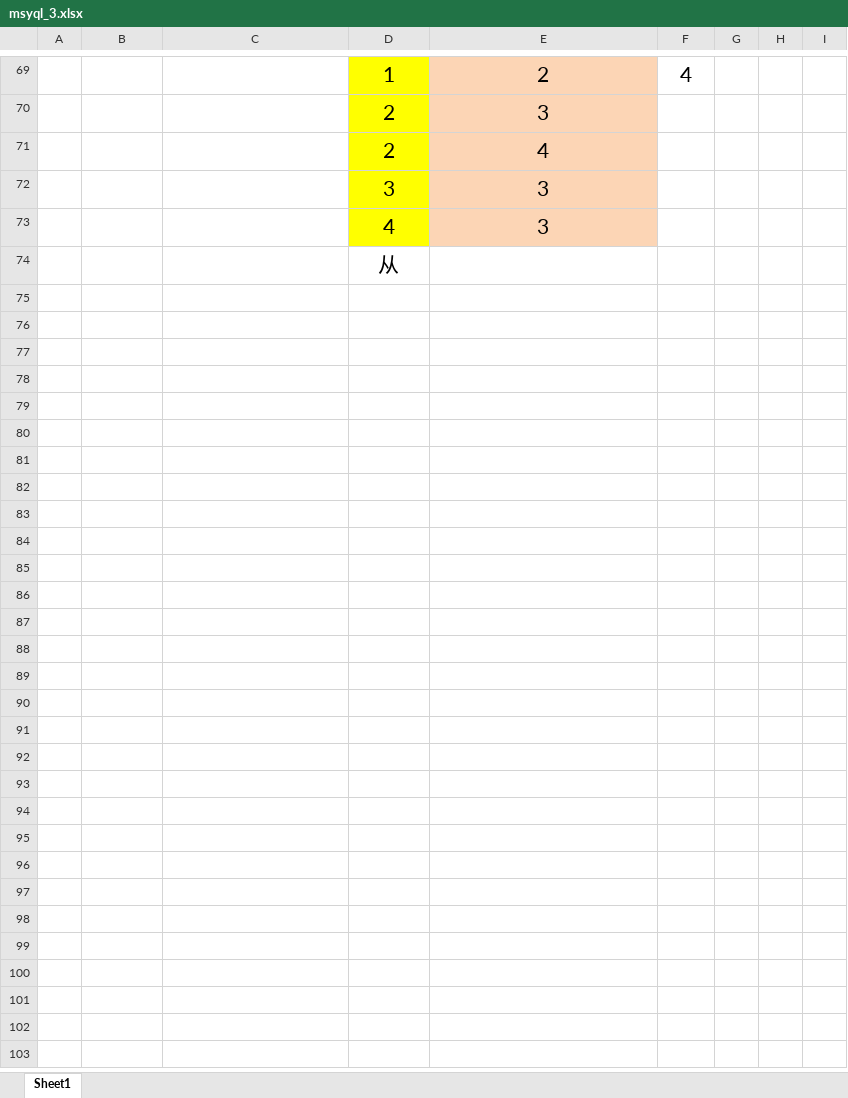
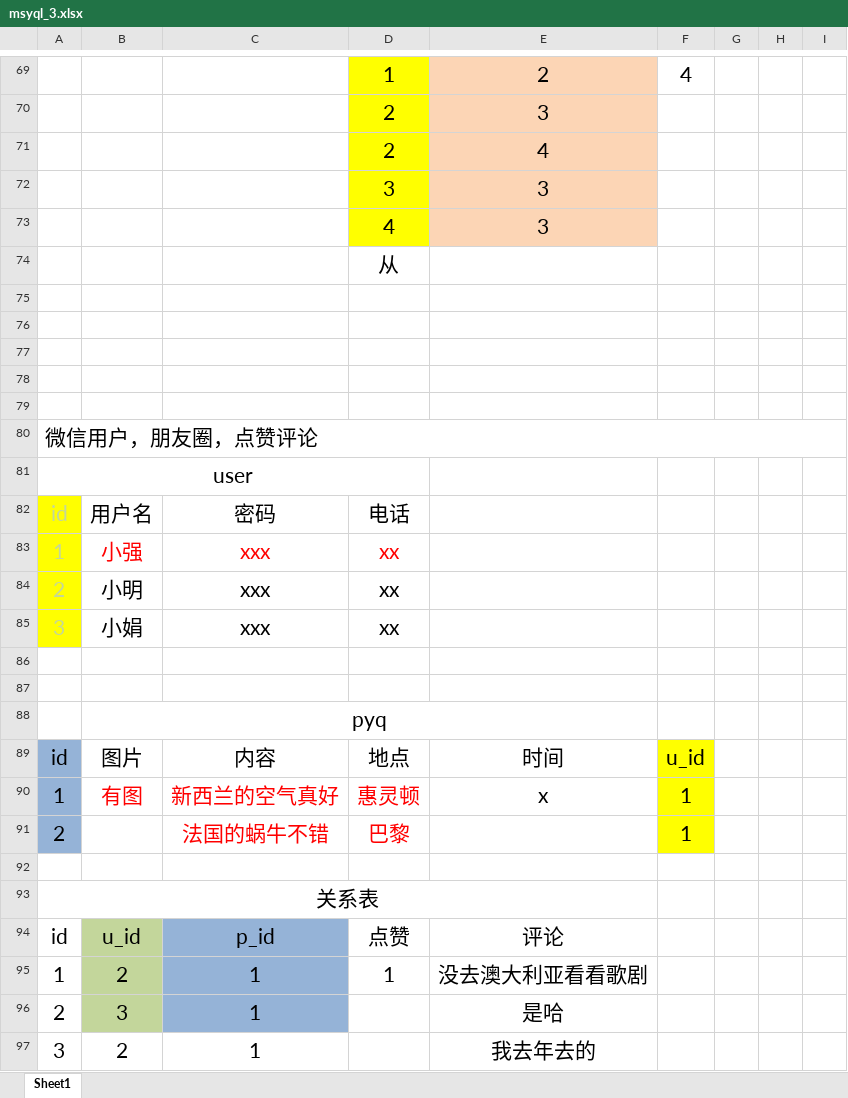
Before and after one commit to Double-GYB/stage02, an Excel workbook: day15/msyql_3.xlsx, sheet Sheet1, drawn as a sheet; only a part is shown, gaps mark what is left out; values as stored, in another font and other column widths than the file's, no borders; the diff names each change by its address in the sheet, - before the commit and + after, or states it on an @@ line.

```diff
--- a/day15/msyql_3.xlsx (sheet Sheet1)
+++ b/day15/msyql_3.xlsx (sheet Sheet1)
+row 75: (empty)
+row 76: (empty)
+row 77: (empty)
+row 78: (empty)
+row 79: (empty)
+row 80: 微信用户，朋友圈，点赞评论
+row 81: user
+row 82: id | 用户名 | 密码 | 电话
+row 83: 1 | 小强 | xxx | xx
+row 84: 2 | 小明 | xxx | xx
+row 85: 3 | 小娟 | xxx | xx
+row 86: (empty)
+row 87: (empty)
+row 88:  | pyq
+row 89: id | 图片 | 内容 | 地点 | 时间 | u_id
+row 90: 1 | 有图 | 新西兰的空气真好 | 惠灵顿 | x | 1
+row 91: 2 |  | 法国的蜗牛不错 | 巴黎 |  | 1
+row 92: (empty)
+row 93: 关系表
+row 94: id | u_id | p_id | 点赞 | 评论
+row 95: 1 | 2 | 1 | 1 | 没去澳大利亚看看歌剧
+row 96: 2 | 3 | 1 |  | 是哈
+row 97: 3 | 2 | 1 |  | 我去年去的
```
Also changed, not shown: 2 other files.
